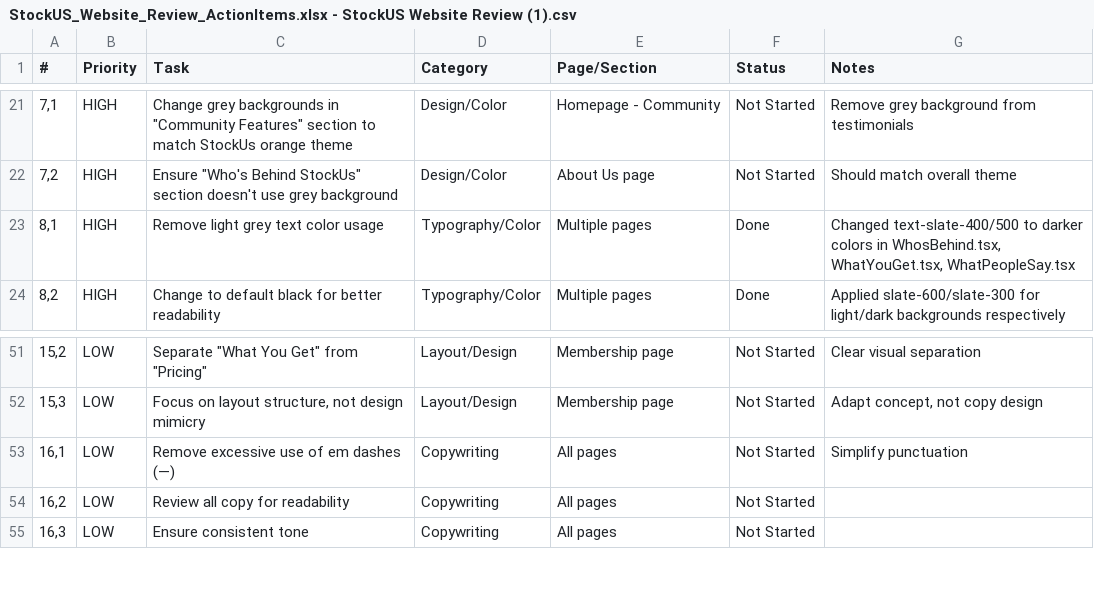
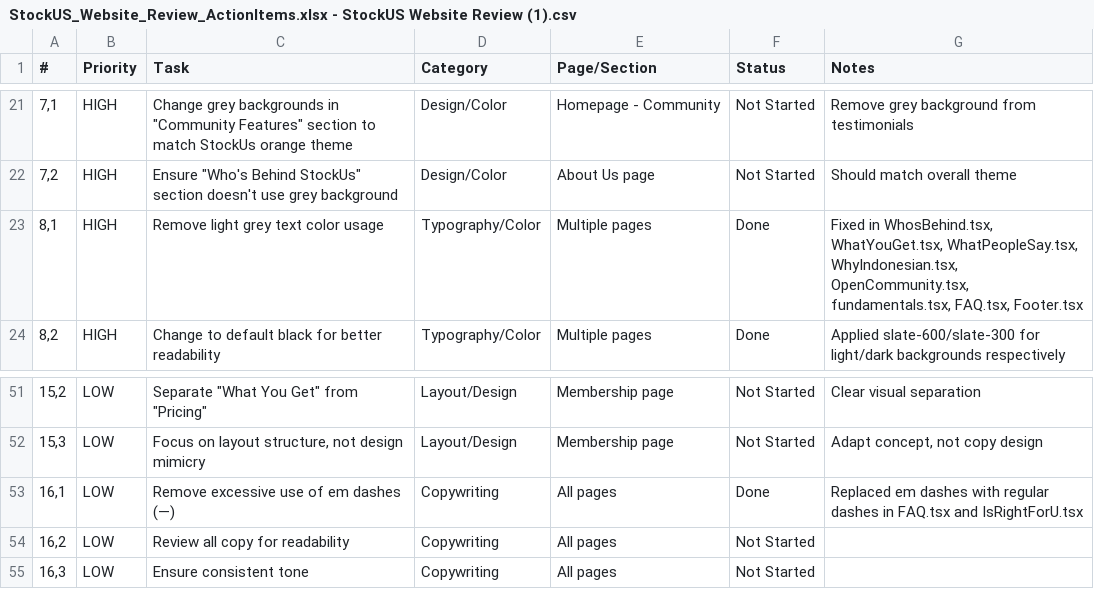
Before and after one commit to withsummon/stockus-monorepo, a CSV file: StockUS_Website_Review_ActionItems.xlsx - StockUS Website Review (1).csv, drawn as a sheet; only a part is shown, gaps mark what is left out.

```diff
--- a/StockUS_Website_Review_ActionItems.xlsx - StockUS Website Review (1).csv
+++ b/StockUS_Website_Review_ActionItems.xlsx - StockUS Website Review (1).csv
@@ -22,3 +22,3 @@
 "7,2",HIGH,"Ensure ""Who's Behind StockUs"" section doesn't use grey background",Design/Color,About Us page,Not Started,Should match overall theme
-"8,1",HIGH,Remove light grey text color usage,Typography/Color,Multiple pages,Done,"Changed text-slate-400/500 to darker colors in WhosBehind.tsx, WhatYouGet.tsx, WhatPeopleSay.tsx"
+"8,1",HIGH,Remove light grey text color usage,Typography/Color,Multiple pages,Done,"Fixed in WhosBehind.tsx, WhatYouGet.tsx, WhatPeopleSay.tsx, WhyIndonesian.tsx, OpenCommunity.tsx, fundamentals.tsx, FAQ.tsx, Footer.tsx"
 "8,2",HIGH,Change to default black for better readability,Typography/Color,Multiple pages,Done,Applied slate-600/slate-300 for light/dark backgrounds respectively
@@ -52,3 +52,3 @@
 "15,3",LOW,"Focus on layout structure, not design mimicry",Layout/Design,Membership page,Not Started,"Adapt concept, not copy design"
-"16,1",LOW,Remove excessive use of em dashes (—),Copywriting,All pages,Not Started,Simplify punctuation
+"16,1",LOW,Remove excessive use of em dashes (—),Copywriting,All pages,Done,Replaced em dashes with regular dashes in FAQ.tsx and IsRightForU.tsx
 "16,2",LOW,Review all copy for readability,Copywriting,All pages,Not Started,
```
Also changed, not shown: 6 other files.
